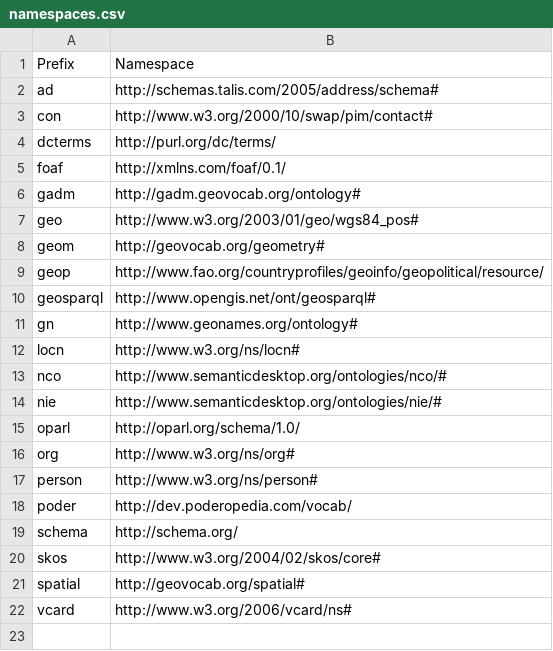
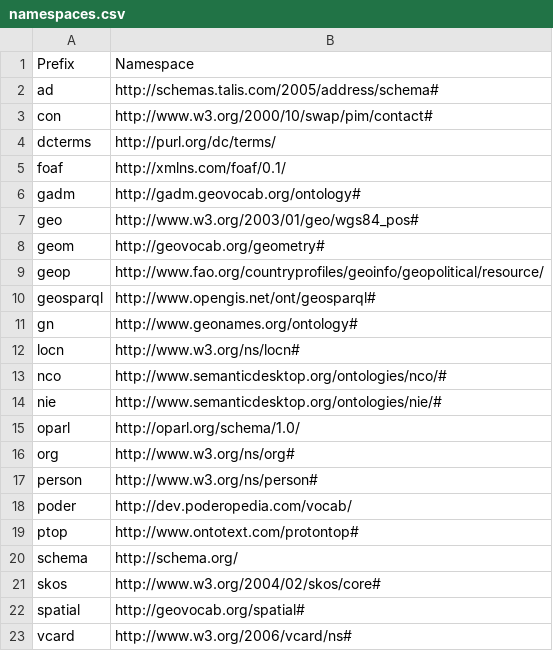
Before and after one commit to popolo-project/popolo-spec, a CSV file: src/data/namespaces.csv, drawn as a sheet; the diff names each change by its address in the sheet, - before the commit and + after, or states it on an @@ line.

Commit message:
add ptop terms for post inventory

```diff
--- a/src/data/namespaces.csv
+++ b/src/data/namespaces.csv
+row 19: ptop | http://www.ontotext.com/protontop#
```
Also changed, not shown: 3 other files.
